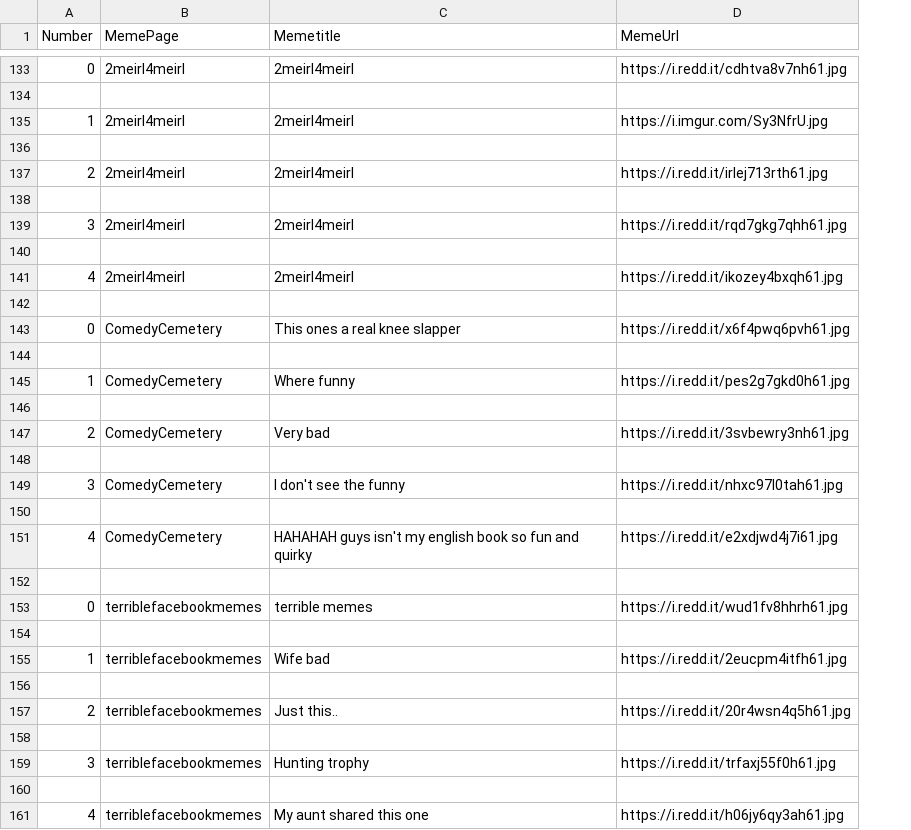
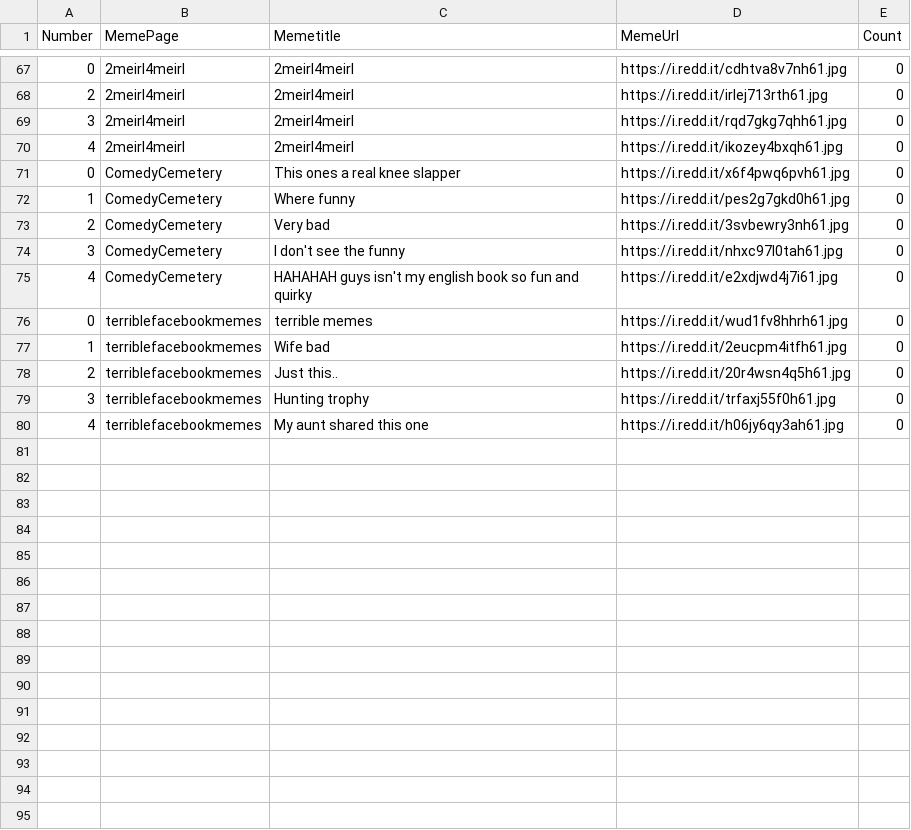
Before and after one commit to JayP09/TragicSimpBot, a CSV file: memeofweek.csv, drawn as a sheet; only a part is shown, gaps mark what is left out; removed rows and columns are numbered as before the commit, all else as after; the diff covers the shown part only; the diff names each change by its address in the sheet, - before the commit and + after, or states it on an @@ line.

Commit message:
updated meme.py , memecreator

```diff
--- a/memeofweek.csv
+++ b/memeofweek.csv
+column E (Count), rows 67-80: all 0
-row 134: (empty)
-row 135: 1 | 2meirl4meirl | 2meirl4meirl | https://i.imgur.com/Sy3NfrU.jpg
-row 136: (empty)
-row 138: (empty)
-row 140: (empty)
-row 142: (empty)
-row 144: (empty)
-row 146: (empty)
-row 148: (empty)
-row 150: (empty)
-row 152: (empty)
-row 154: (empty)
-row 156: (empty)
-row 158: (empty)
-row 160: (empty)
```
Also changed, not shown: 66 removed rows elsewhere in this file, 3 other files.
